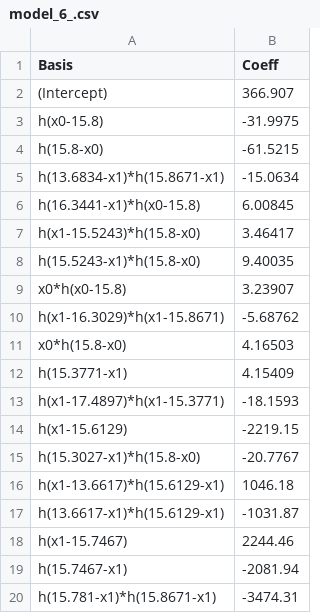
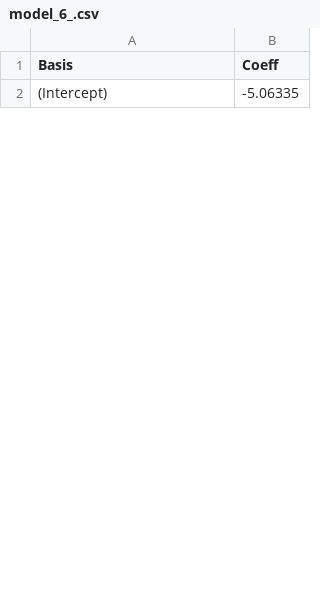
Before and after one commit to dimitris7892/KaklisPHD, a CSV file: model_6_.csv, drawn as a sheet; only a part is shown; the diff covers the shown part only.

```diff
--- a/model_6_.csv
+++ b/model_6_.csv
@@ -1,20 +1,2 @@
 Basis,Coeff
-(Intercept),366.907
-h(x0-15.8),-31.9975
-h(15.8-x0),-61.5215
-h(13.6834-x1)*h(15.8671-x1),-15.0634
-h(16.3441-x1)*h(x0-15.8),6.00845
-h(x1-15.5243)*h(15.8-x0),3.46417
-h(15.5243-x1)*h(15.8-x0),9.40035
-x0*h(x0-15.8),3.23907
-h(x1-16.3029)*h(x1-15.8671),-5.68762
-x0*h(15.8-x0),4.16503
-h(15.3771-x1),4.15409
-h(x1-17.4897)*h(x1-15.3771),-18.1593
-h(x1-15.6129),-2219.15
-h(15.3027-x1)*h(15.8-x0),-20.7767
-h(x1-13.6617)*h(15.6129-x1),1046.18
-h(13.6617-x1)*h(15.6129-x1),-1031.87
-h(x1-15.7467),2244.46
-h(15.7467-x1),-2081.94
-h(15.781-x1)*h(15.8671-x1),-3474.31
+(Intercept),-5.06335
```
Also changed, not shown: 15 added rows and 13 removed rows elsewhere in this file, model_0_.csv, model_1_.csv, 18 other files.
